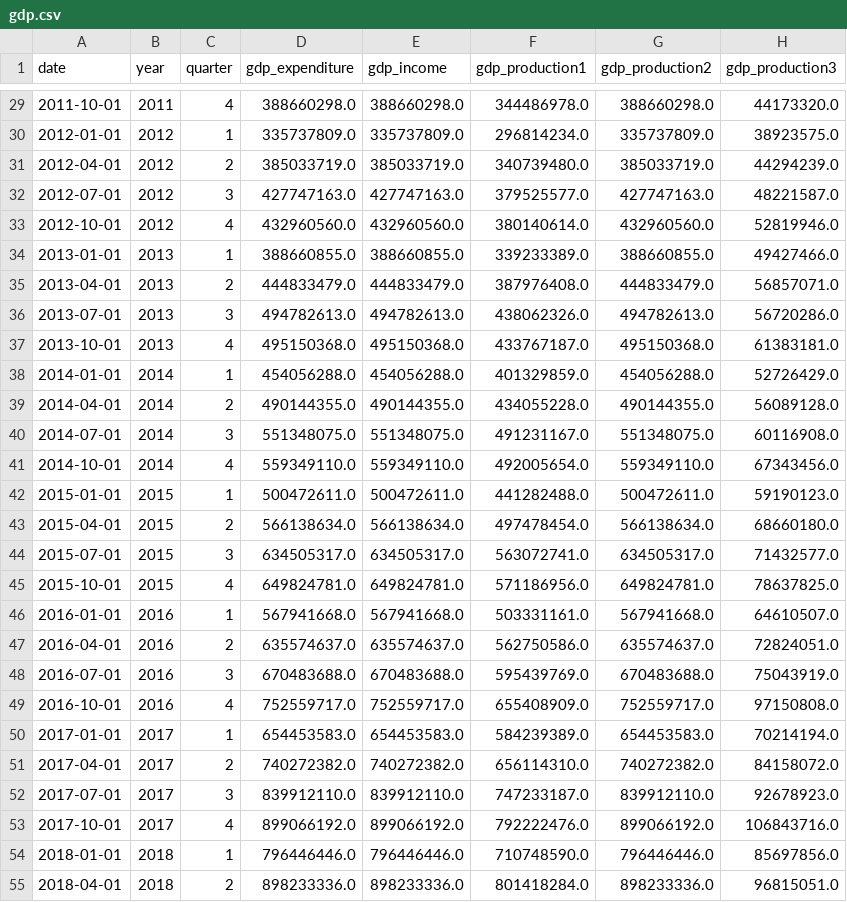
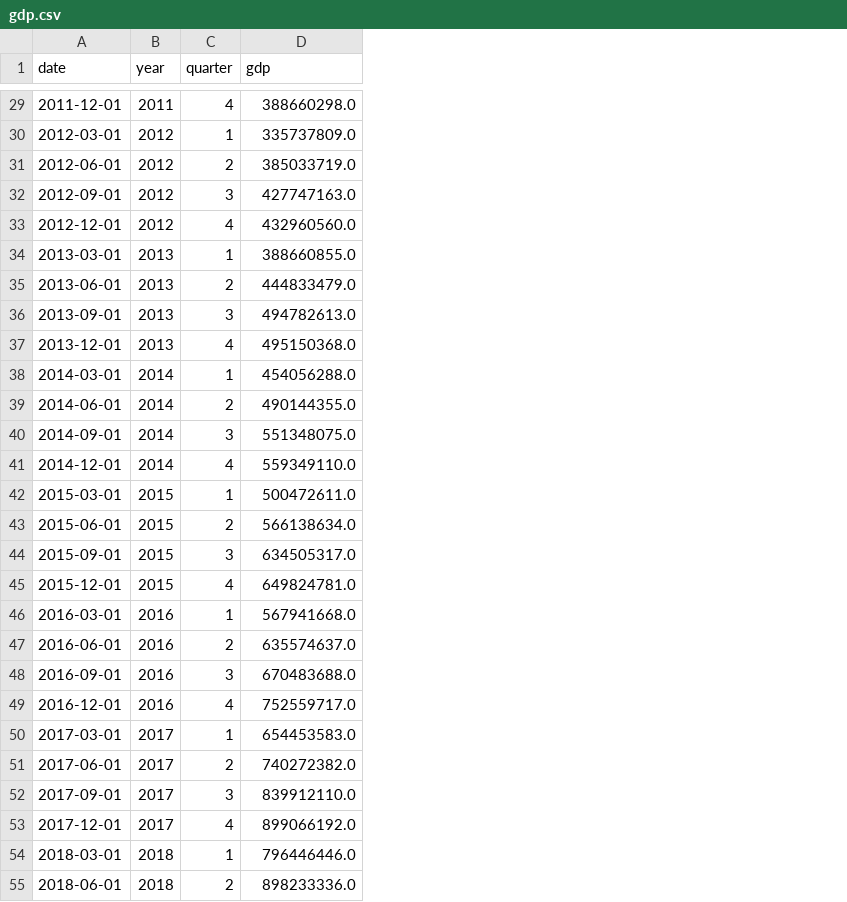
Before and after one commit to Ahmetyasin/CS512-project, a CSV file: cleaned_data/gdp.csv, drawn as a sheet; only a part is shown, gaps mark what is left out; the diff covers the shown part only; the diff names each change by its address in the sheet, - before the commit and + after, or states it on an @@ line.

```diff
--- a/cleaned_data/gdp.csv
+++ b/cleaned_data/gdp.csv
-column E (gdp_income), rows 29-55: 388660298.0 | 335737809.0 | 385033719.0 | 427747163.0 | 432960560.0 | 388660855.0 | 444833479.0 | 494782613.0 | 495150368.0 | 454056288.0 | 490144355.0 | 551348075.0 | 559349110.0 | 500472611.0 | 566138634.0 | 634505317.0 | 649824781.0 | 567941668.0 | 635574637.0 | 670483688.0 | 752559717.0 | 654453583.0 | 740272382.0 | 839912110.0 | 899066192.0 | 796446446.0 | 898233336.0
-column F (gdp_production1), rows 29-55: 344486978.0 | 296814234.0 | 340739480.0 | 379525577.0 | 380140614.0 | 339233389.0 | 387976408.0 | 438062326.0 | 433767187.0 | 401329859.0 | 434055228.0 | 491231167.0 | 492005654.0 | 441282488.0 | 497478454.0 | 563072741.0 | 571186956.0 | 503331161.0 | 562750586.0 | 595439769.0 | 655408909.0 | 584239389.0 | 656114310.0 | 747233187.0 | 792222476.0 | 710748590.0 | 801418284.0
-column G (gdp_production2), rows 29-55: 388660298.0 | 335737809.0 | 385033719.0 | 427747163.0 | 432960560.0 | 388660855.0 | 444833479.0 | 494782613.0 | 495150368.0 | 454056288.0 | 490144355.0 | 551348075.0 | 559349110.0 | 500472611.0 | 566138634.0 | 634505317.0 | 649824781.0 | 567941668.0 | 635574637.0 | 670483688.0 | 752559717.0 | 654453583.0 | 740272382.0 | 839912110.0 | 899066192.0 | 796446446.0 | 898233336.0
-column H (gdp_production3), rows 29-55: 44173320.0 | 38923575.0 | 44294239.0 | 48221587.0 | 52819946.0 | 49427466.0 | 56857071.0 | 56720286.0 | 61383181.0 | 52726429.0 | 56089128.0 | 60116908.0 | 67343456.0 | 59190123.0 | 68660180.0 | 71432577.0 | 78637825.0 | 64610507.0 | 72824051.0 | 75043919.0 | 97150808.0 | 70214194.0 | 84158072.0 | 92678923.0 | 106843716.0 | 85697856.0 | 96815051.0
-D1: gdp_expenditure
+D1: gdp
-A29 (date): 2011-10-01
+A29 (date): 2011-12-01
-A30 (date): 2012-01-01
+A30 (date): 2012-03-01
-A31 (date): 2012-04-01
+A31 (date): 2012-06-01
-A32 (date): 2012-07-01
+A32 (date): 2012-09-01
-A33 (date): 2012-10-01
+A33 (date): 2012-12-01
-A34 (date): 2013-01-01
+A34 (date): 2013-03-01
-A35 (date): 2013-04-01
+A35 (date): 2013-06-01
-A36 (date): 2013-07-01
+A36 (date): 2013-09-01
-A37 (date): 2013-10-01
+A37 (date): 2013-12-01
-A38 (date): 2014-01-01
+A38 (date): 2014-03-01
-A39 (date): 2014-04-01
+A39 (date): 2014-06-01
-A40 (date): 2014-07-01
+A40 (date): 2014-09-01
-A41 (date): 2014-10-01
+A41 (date): 2014-12-01
-A42 (date): 2015-01-01
+A42 (date): 2015-03-01
-A43 (date): 2015-04-01
+A43 (date): 2015-06-01
-A44 (date): 2015-07-01
+A44 (date): 2015-09-01
-A45 (date): 2015-10-01
+A45 (date): 2015-12-01
-A46 (date): 2016-01-01
+A46 (date): 2016-03-01
-A47 (date): 2016-04-01
+A47 (date): 2016-06-01
-A48 (date): 2016-07-01
+A48 (date): 2016-09-01
-A49 (date): 2016-10-01
+A49 (date): 2016-12-01
-A50 (date): 2017-01-01
+A50 (date): 2017-03-01
-A51 (date): 2017-04-01
+A51 (date): 2017-06-01
-A52 (date): 2017-07-01
+A52 (date): 2017-09-01
-A53 (date): 2017-10-01
+A53 (date): 2017-12-01
-A54 (date): 2018-01-01
+A54 (date): 2018-03-01
-A55 (date): 2018-04-01
+A55 (date): 2018-06-01
```
Also changed, not shown: 44 edited cells elsewhere in this file.
